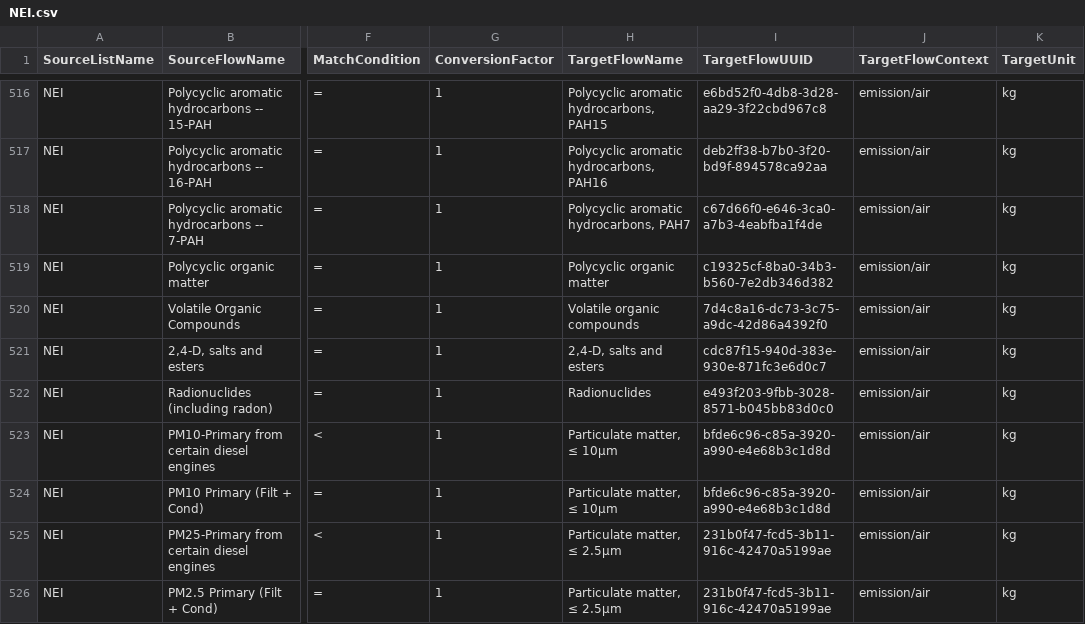
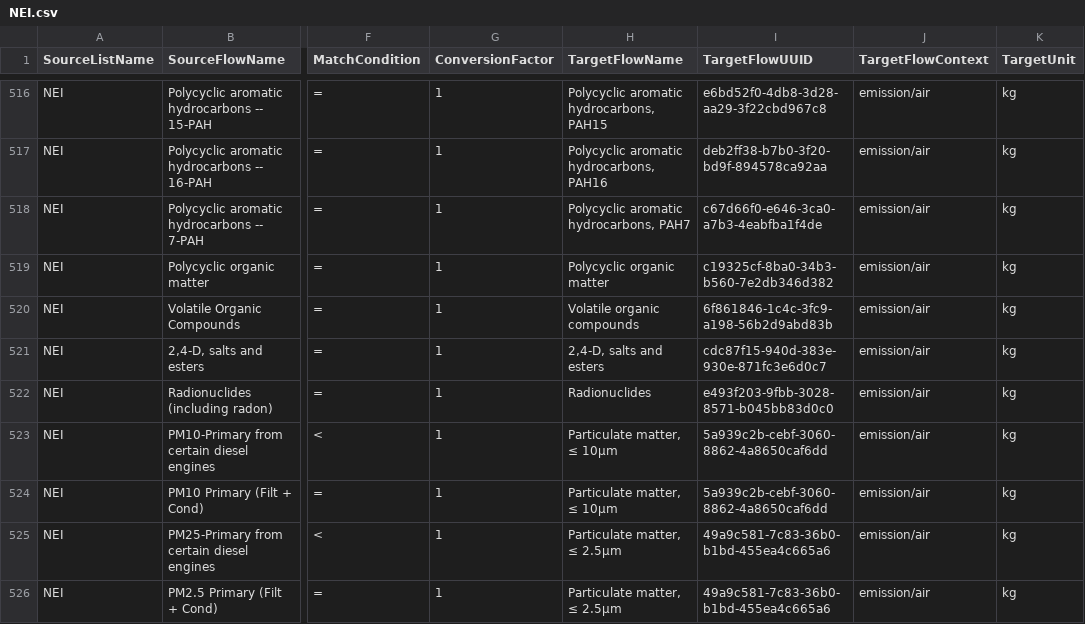
Before and after one commit to USEPA/fedelemflowlist, a CSV file: fedelemflowlist/flowmapping/NEI.csv, drawn as a sheet; only a part is shown, gaps mark what is left out; the diff names each change by its address in the sheet, - before the commit and + after, or states it on an @@ line.

Commit message:
Fix wrong UUIDs in NEI flowmapping for voc and pm flows

```diff
--- a/fedelemflowlist/flowmapping/NEI.csv
+++ b/fedelemflowlist/flowmapping/NEI.csv
-I520 (TargetFlowUUID): 7d4c8a16-dc73-3c75-a9dc-42d86a4392f0
+I520 (TargetFlowUUID): 6f861846-1c4c-3fc9-a198-56b2d9abd83b
-I523:I524 (TargetFlowUUID): bfde6c96-c85a-3920-a990-e4e68b3c1d8d
+I523:I524 (TargetFlowUUID): 5a939c2b-cebf-3060-8862-4a8650caf6dd
-I525:I526 (TargetFlowUUID): 231b0f47-fcd5-3b11-916c-42470a5199ae
+I525:I526 (TargetFlowUUID): 49a9c581-7c83-36b0-b1bd-455ea4c665a6
```
